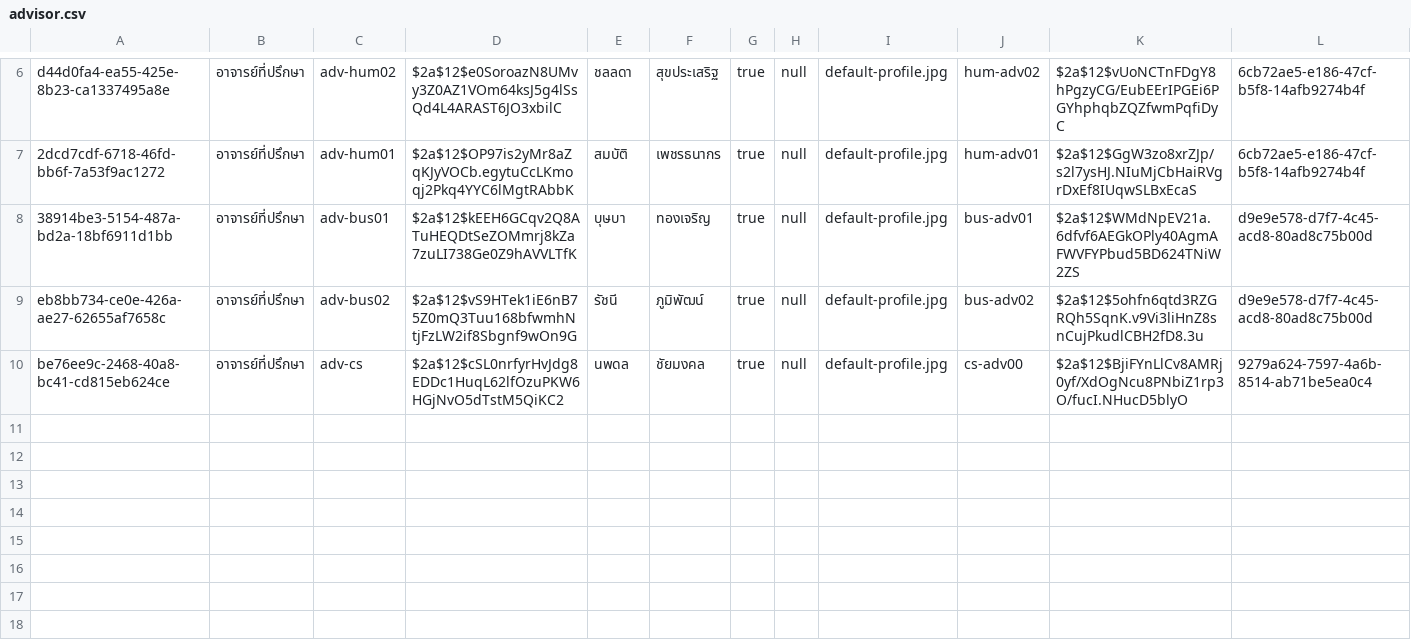
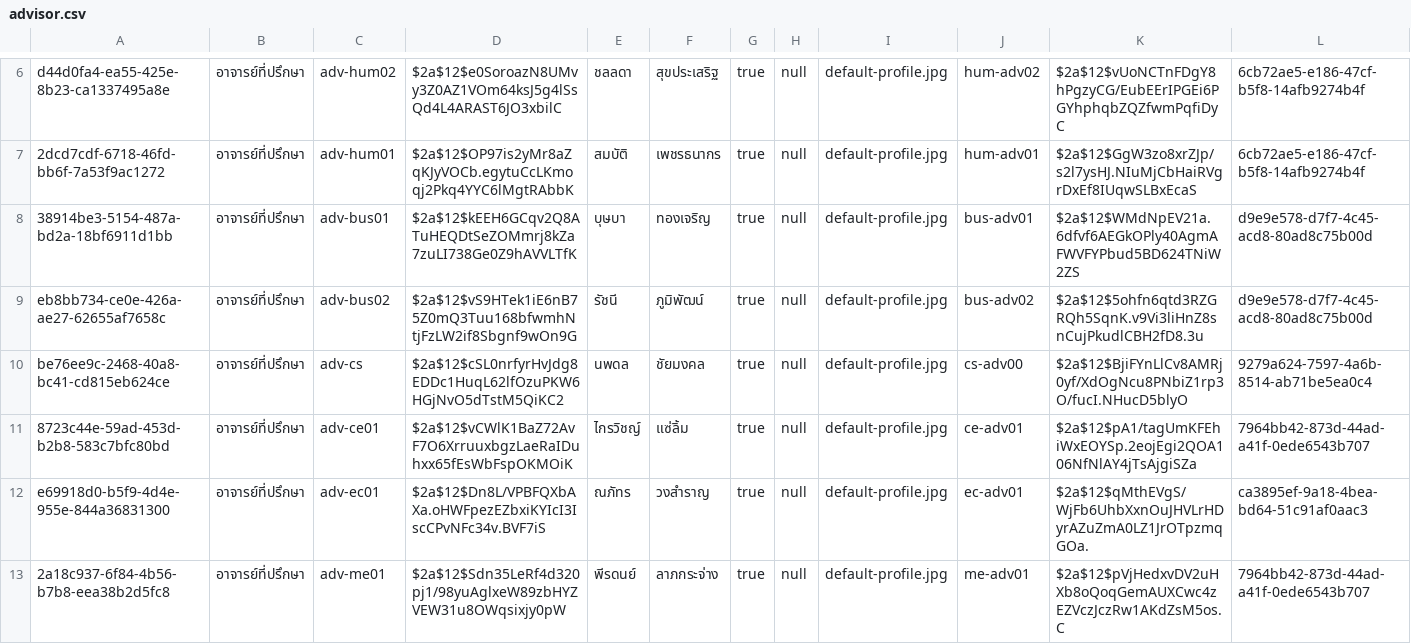
Before and after one commit to thg1rb/my-appeal, a CSV file: data/users/advisor.csv, drawn as a sheet; only a part is shown, gaps mark what is left out; rows hold the shown columns only; the diff names each change by its address in the sheet, - before the commit and + after, or states it on an @@ line.

```diff
--- a/data/users/advisor.csv
+++ b/data/users/advisor.csv
+row 11: 8723c44e-59ad-453d-b2b8-583c7bfc80bd | อาจารย์ที่ปรึกษา | adv-ce01 | $2a$12$vCWlK1BaZ72AvF7O6XrruuxbgzLaeRaIDuhxx65fEsWbFspOKMOiK | ไกรวิชญ์ | แซ่ลิ้ม | true | null | default-profile.jpg | ce-adv01 | $2a$12$pA1/tagUmKFEhiWxEOYSp.2eojEgi2QOA106NfNlAY4jTsAjgiSZa | 7964bb42-873d-44ad-a41f-0ede6543b707
+row 12: e69918d0-b5f9-4d4e-955e-844a36831300 | อาจารย์ที่ปรึกษา | adv-ec01 | $2a$12$Dn8L/VPBFQXbAXa.oHWFpezEZbxiKYIcI3IscCPvNFc34v.BVF7iS | ณภัทร | วงสำราญ | true | null | default-profile.jpg | ec-adv01 | $2a$12$qMthEVgS/WjFb6UhbXxnOuJHVLrHDyrAZuZmA0LZ1JrOTpzmqGOa. | ca3895ef-9a18-4bea-bd64-51c91af0aac3
+row 13: 2a18c937-6f84-4b56-b7b8-eea38b2d5fc8 | อาจารย์ที่ปรึกษา | adv-me01 | $2a$12$Sdn35LeRf4d320pj1/98yuAglxeW89zbHYZVEW31u8OWqsixjy0pW | พีรดนย์ | ลาภกระจ่าง | true | null | default-profile.jpg | me-adv01 | $2a$12$pVjHedxvDV2uHXb8oQoqGemAUXCwc4zEZVczJczRw1AKdZsM5os.C | 7964bb42-873d-44ad-a41f-0ede6543b707
```
Also changed, not shown: data/departments.csv, data/users/departmentStaff.csv, 1 other file.
